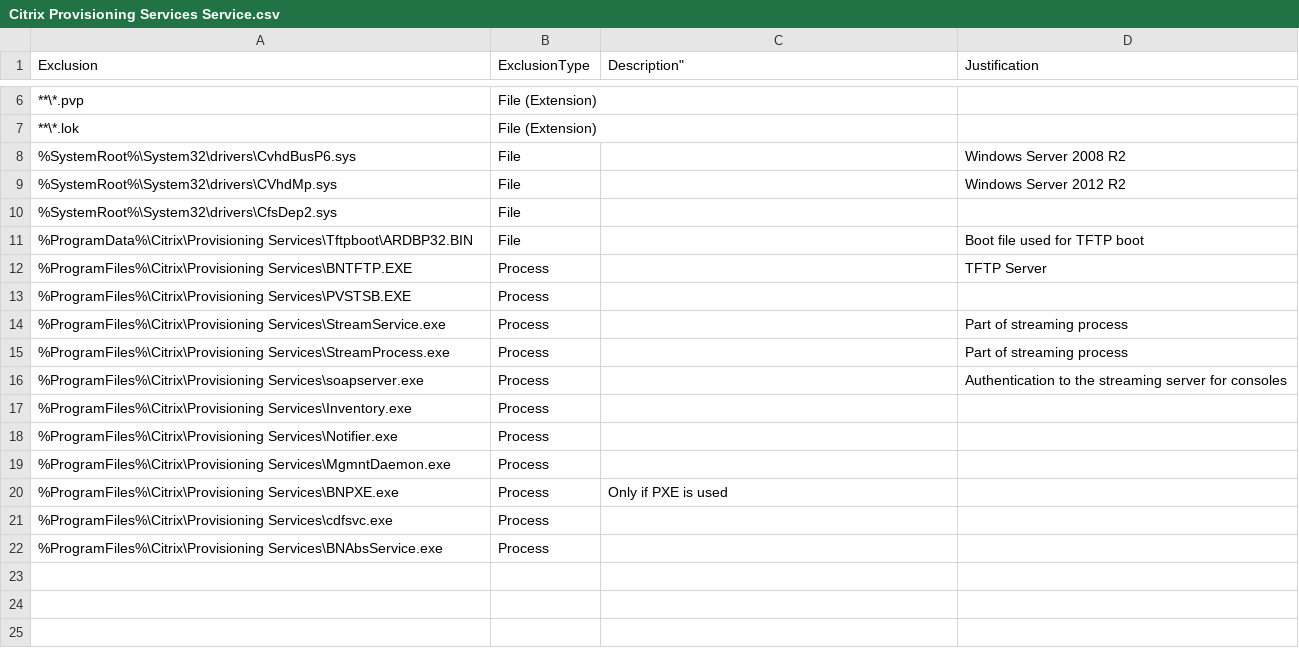
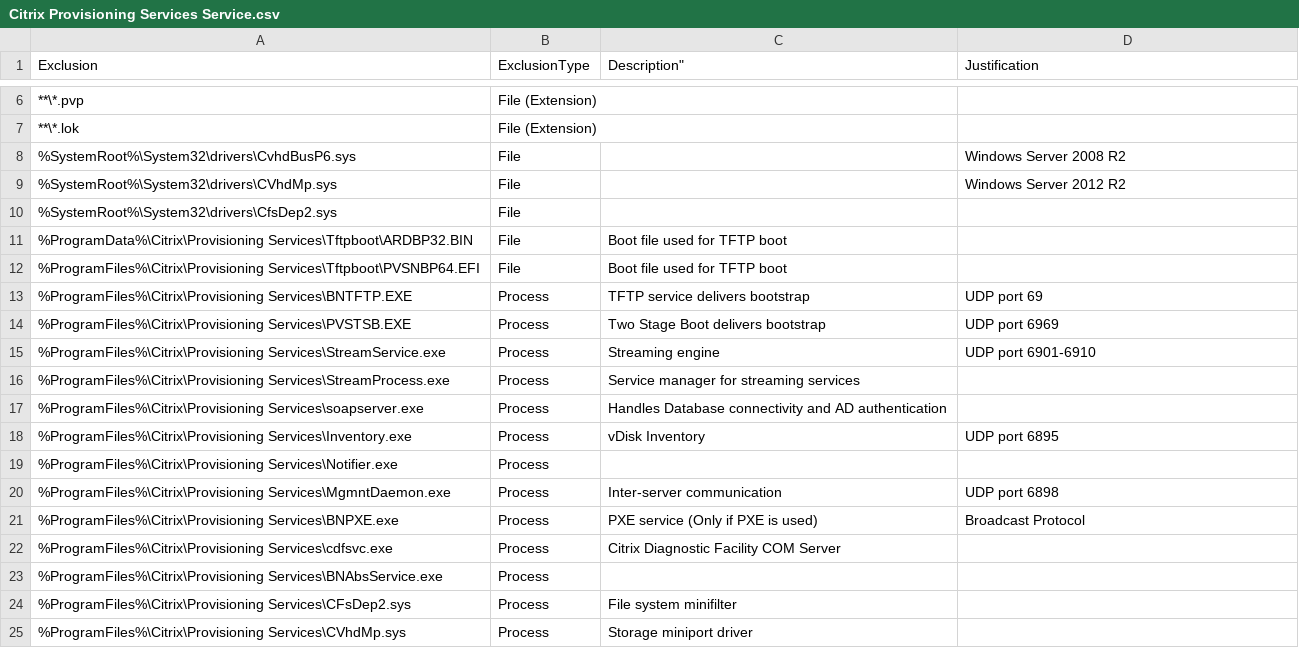
Before and after one commit to j81blog/AntivirusExclusions, a CSV file: Citrix Provisioning Services Service.csv, drawn as a sheet; only a part is shown, gaps mark what is left out; addresses are those after the commit; the diff names each change by its address in the sheet, - before the commit and + after, or states it on an @@ line.

Commit message:
Add source links for Citrix antivirus guidelines and create new HTML files for User Profile Management

```diff
--- a/Citrix Provisioning Services Service.csv
+++ b/Citrix Provisioning Services Service.csv
-C11 (Description"): (empty)
+C11 (Description"): Boot file used for TFTP boot
-D11 (Justification): Boot file used for TFTP boot
+D11 (Justification): (empty)
+row 12: %ProgramFiles%\Citrix\Provisioning Services\Tftpboot\PVSNBP64.EFI | File | Boot file used for TFTP boot
-C13 (Description"): (empty)
+C13 (Description"): TFTP service delivers bootstrap
-D13 (Justification): TFTP Server
+D13 (Justification): UDP port 69
-C14 (Description"): (empty)
+C14 (Description"): Two Stage Boot delivers bootstrap
-D14 (Justification): (empty)
+D14 (Justification): UDP port 6969
-C15 (Description"): (empty)
+C15 (Description"): Streaming engine
-D15 (Justification): Part of streaming process
+D15 (Justification): UDP port 6901-6910
-C16 (Description"): (empty)
+C16 (Description"): Service manager for streaming services
-D16 (Justification): Part of streaming process
+D16 (Justification): (empty)
-C17 (Description"): (empty)
+C17 (Description"): Handles Database connectivity and AD authentication
-D17 (Justification): Authentication to the streaming server for consoles
+D17 (Justification): (empty)
-C18 (Description"): (empty)
+C18 (Description"): vDisk Inventory
-D18 (Justification): (empty)
+D18 (Justification): UDP port 6895
-C20 (Description"): (empty)
+C20 (Description"): Inter-server communication
-D20 (Justification): (empty)
+D20 (Justification): UDP port 6898
-C21 (Description"): Only if PXE is used
+C21 (Description"): PXE service (Only if PXE is used)
-D21 (Justification): (empty)
+D21 (Justification): Broadcast Protocol
-C22 (Description"): (empty)
+C22 (Description"): Citrix Diagnostic Facility COM Server
+row 24: %ProgramFiles%\Citrix\Provisioning Services\CFsDep2.sys | Process | File system minifilter
+row 25: %ProgramFiles%\Citrix\Provisioning Services\CVhdMp.sys | Process | Storage miniport driver
```
Also changed, not shown: Citrix Provisioning Services Target Device.csv, 4 other files.
